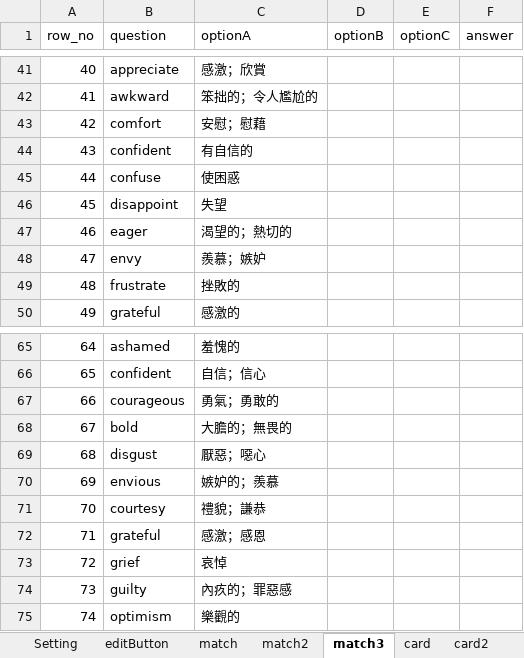
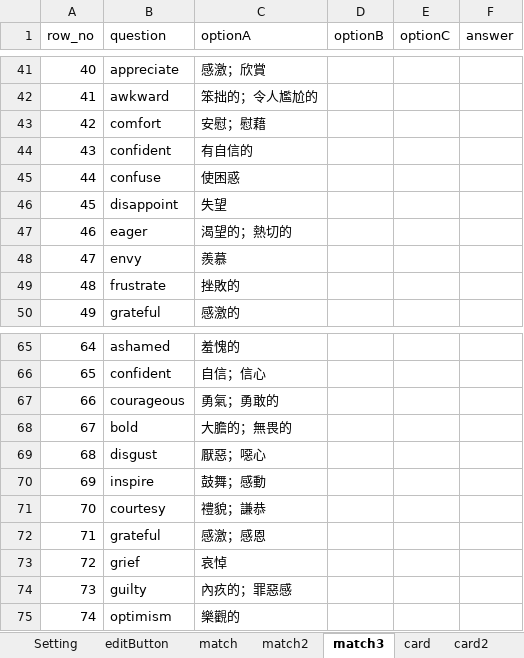
Before and after one commit to cx0701/camera, an Excel workbook: expData.xlsx, sheet match3, drawn as a sheet; only a part is shown, gaps mark what is left out; values as stored, in another font and other column widths than the file's, no borders; the diff names each change by its address in the sheet, - before the commit and + after, or states it on an @@ line.

Commit message:
Update expData.xlsx

```diff
--- a/expData.xlsx (sheet match3)
+++ b/expData.xlsx (sheet match3)
-C48 (optionA): 羨慕；嫉妒
+C48 (optionA): 羨慕
-B70 (question): envious
+B70 (question): inspire
-C70 (optionA): 嫉妒的；羨慕
+C70 (optionA): 鼓舞；感動
```
